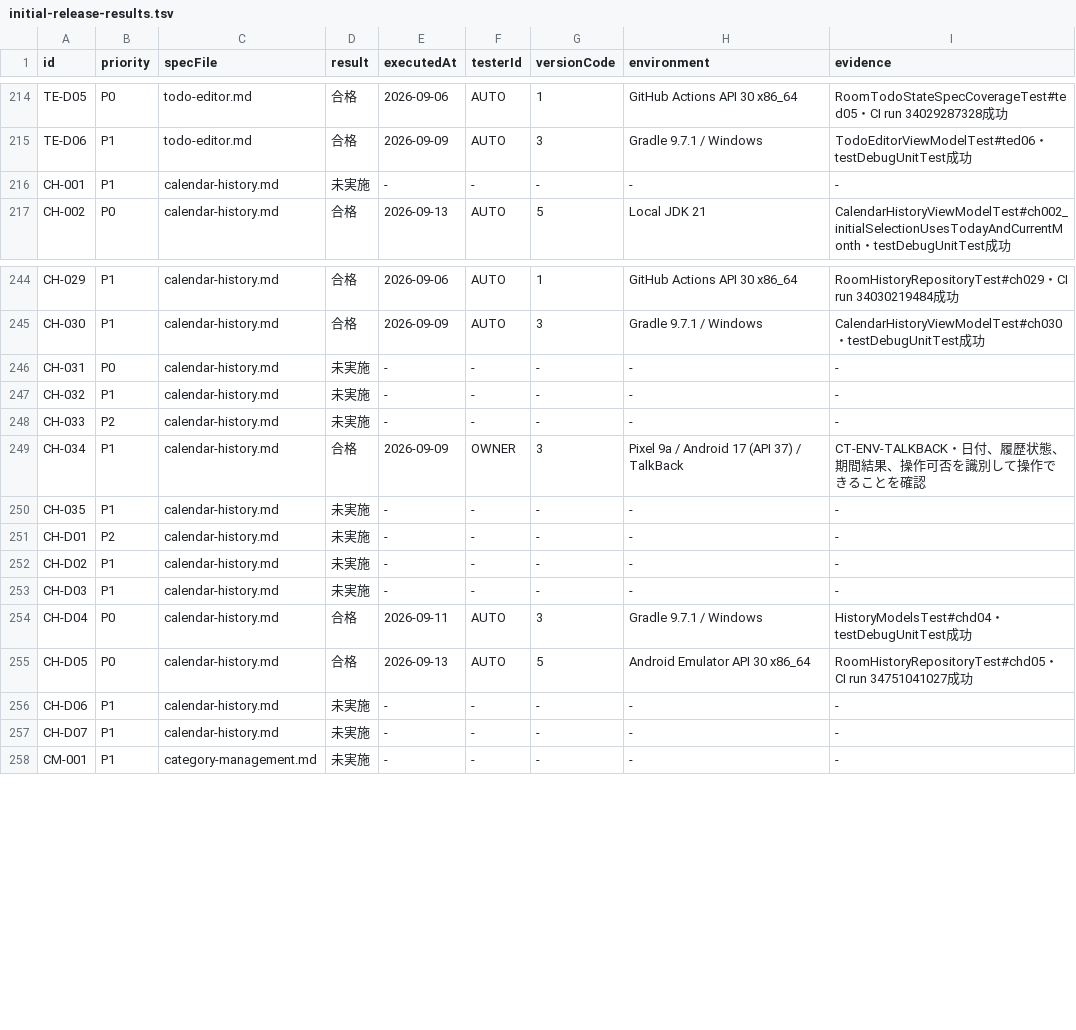
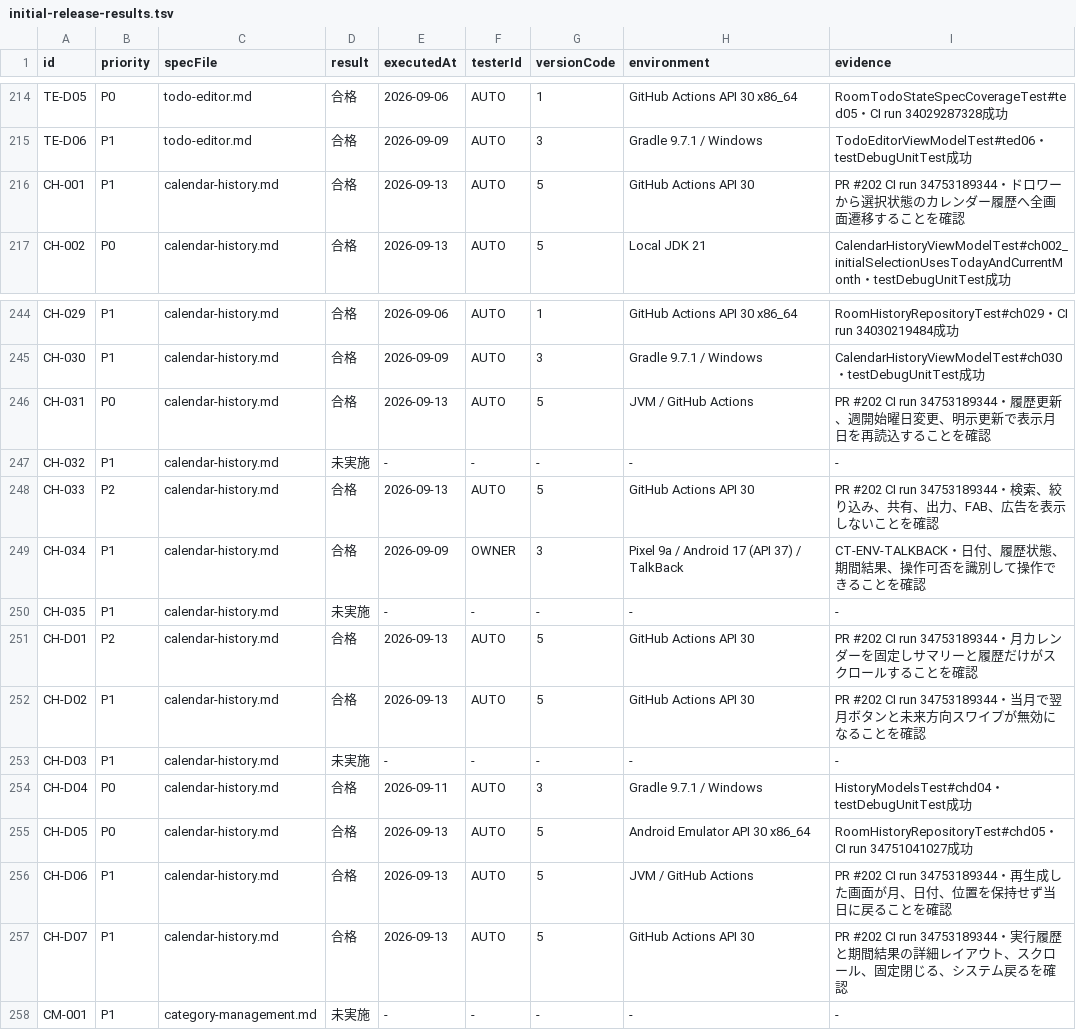
Before and after one commit to Sakemotti/MATA, a TSV file: .agents/test-specs/initial-release-results.tsv, drawn as a sheet; only a part is shown, gaps mark what is left out.

```diff
--- a/.agents/test-specs/initial-release-results.tsv
+++ b/.agents/test-specs/initial-release-results.tsv
@@ -215,3 +215,3 @@ TE-D05	P0	todo-editor.md	合格	2026-09-06	AUTO	1	GitHub Actions API 30 x86_64	R
 TE-D06	P1	todo-editor.md	合格	2026-09-09	AUTO	3	Gradle 9.7.1 / Windows	TodoEditorViewModelTest#ted06・testDebugUnitTest成功
-CH-001	P1	calendar-history.md	未実施	-	-	-	-	-
+CH-001	P1	calendar-history.md	合格	2026-09-13	AUTO	5	GitHub Actions API 30	PR #202 CI run 34753189344・ドロワーから選択状態のカレンダー履歴へ全画面遷移することを確認
 CH-002	P0	calendar-history.md	合格	2026-09-13	AUTO	5	Local JDK 21	CalendarHistoryViewModelTest#ch002_initialSelectionUsesTodayAndCurrentMonth・testDebugUnitTest成功
@@ -245,9 +245,9 @@ CH-029	P1	calendar-history.md	合格	2026-09-06	AUTO	1	GitHub Actions API 30 x86
 CH-030	P1	calendar-history.md	合格	2026-09-09	AUTO	3	Gradle 9.7.1 / Windows	CalendarHistoryViewModelTest#ch030・testDebugUnitTest成功
-CH-031	P0	calendar-history.md	未実施	-	-	-	-	-
+CH-031	P0	calendar-history.md	合格	2026-09-13	AUTO	5	JVM / GitHub Actions	PR #202 CI run 34753189344・履歴更新、週開始曜日変更、明示更新で表示月日を再読込することを確認
 CH-032	P1	calendar-history.md	未実施	-	-	-	-	-
-CH-033	P2	calendar-history.md	未実施	-	-	-	-	-
+CH-033	P2	calendar-history.md	合格	2026-09-13	AUTO	5	GitHub Actions API 30	PR #202 CI run 34753189344・検索、絞り込み、共有、出力、FAB、広告を表示しないことを確認
 CH-034	P1	calendar-history.md	合格	2026-09-09	OWNER	3	Pixel 9a / Android 17 (API 37) / TalkBack	CT-ENV-TALKBACK・日付、履歴状態、期間結果、操作可否を識別して操作できることを確認
 CH-035	P1	calendar-history.md	未実施	-	-	-	-	-
-CH-D01	P2	calendar-history.md	未実施	-	-	-	-	-
-CH-D02	P1	calendar-history.md	未実施	-	-	-	-	-
+CH-D01	P2	calendar-history.md	合格	2026-09-13	AUTO	5	GitHub Actions API 30	PR #202 CI run 34753189344・月カレンダーを固定しサマリーと履歴だけがスクロールすることを確認
+CH-D02	P1	calendar-history.md	合格	2026-09-13	AUTO	5	GitHub Actions API 30	PR #202 CI run 34753189344・当月で翌月ボタンと未来方向スワイプが無効になることを確認
 CH-D03	P1	calendar-history.md	未実施	-	-	-	-	-
@@ -255,4 +255,4 @@ CH-D04	P0	calendar-history.md	合格	2026-09-11	AUTO	3	Gradle 9.7.1 / Windows	Hi
 CH-D05	P0	calendar-history.md	合格	2026-09-13	AUTO	5	Android Emulator API 30 x86_64	RoomHistoryRepositoryTest#chd05・CI run 34751041027成功
-CH-D06	P1	calendar-history.md	未実施	-	-	-	-	-
-CH-D07	P1	calendar-history.md	未実施	-	-	-	-	-
+CH-D06	P1	calendar-history.md	合格	2026-09-13	AUTO	5	JVM / GitHub Actions	PR #202 CI run 34753189344・再生成した画面が月、日付、位置を保持せず当日に戻ることを確認
+CH-D07	P1	calendar-history.md	合格	2026-09-13	AUTO	5	GitHub Actions API 30	PR #202 CI run 34753189344・実行履歴と期間結果の詳細レイアウト、スクロール、固定閉じる、システム戻るを確認
 CM-001	P1	category-management.md	未実施	-	-	-	-	-
```
Also changed, not shown: .agents/test-specs/automated-test-evidence.tsv, .agents/test-specs/initial-release-assignments.tsv, 2 other files.
